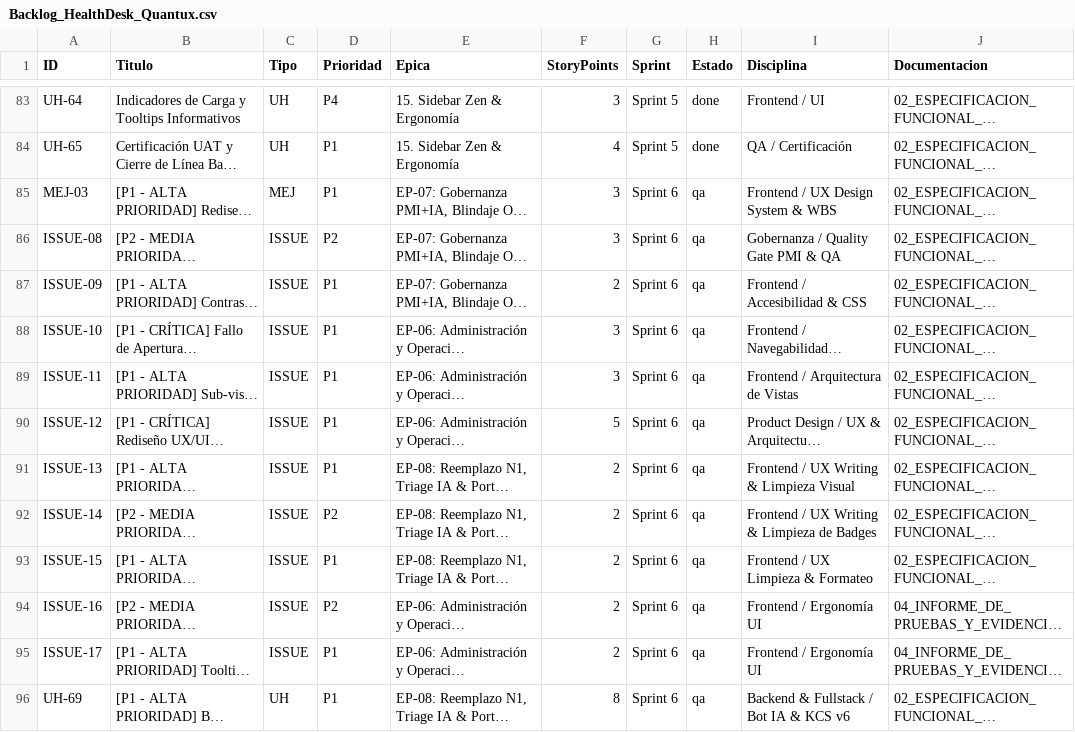
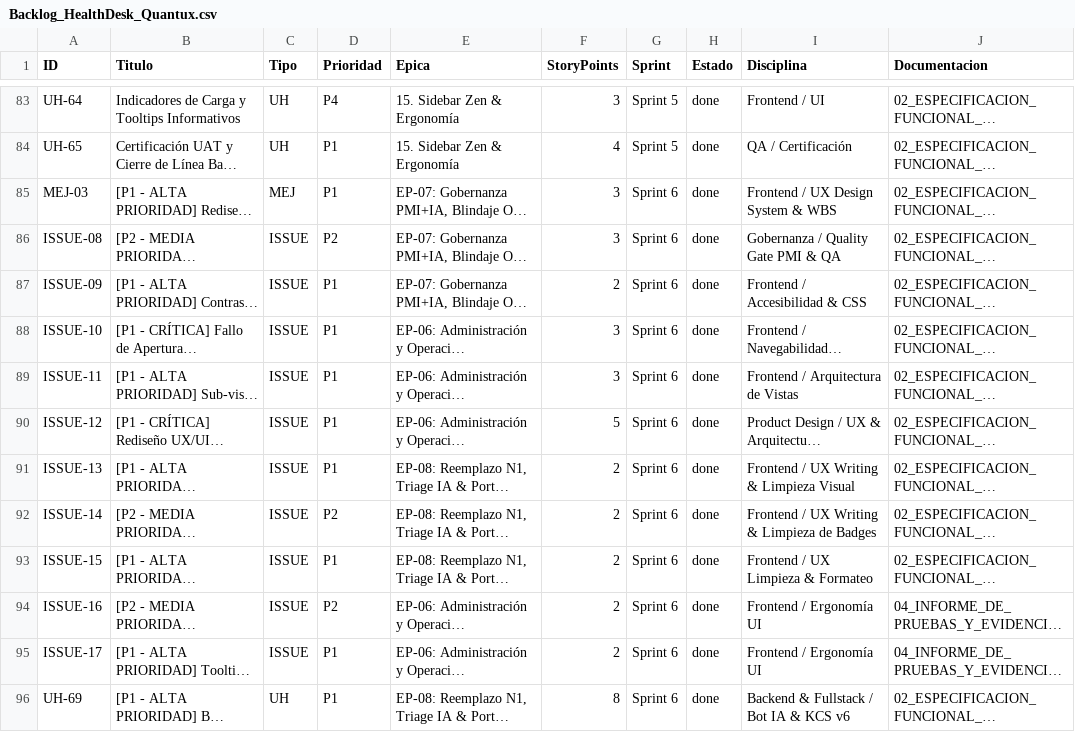
Before and after one commit to FREDDY-cloud395/healthdesk-quantux, a CSV file: docs/Backlog_HealthDesk_Quantux.csv, drawn as a sheet; only a part is shown, gaps mark what is left out; long unchanged cells end in …; the diff covers the shown part only; the diff names each change by its address in the sheet, - before the commit and + after, or states it on an @@ line.

```diff
--- a/docs/Backlog_HealthDesk_Quantux.csv
+++ b/docs/Backlog_HealthDesk_Quantux.csv
-H85:H96 (Estado): qa
+H85:H96 (Estado): done
```
Also changed, not shown: 3 added rows and 21 edited cells elsewhere in this file, 8 other files.
